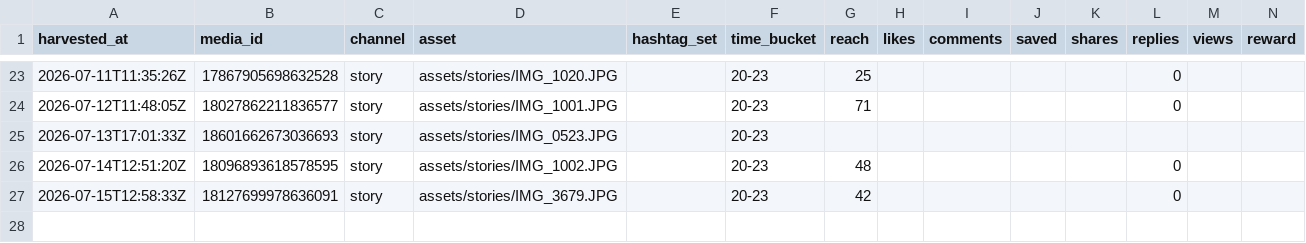
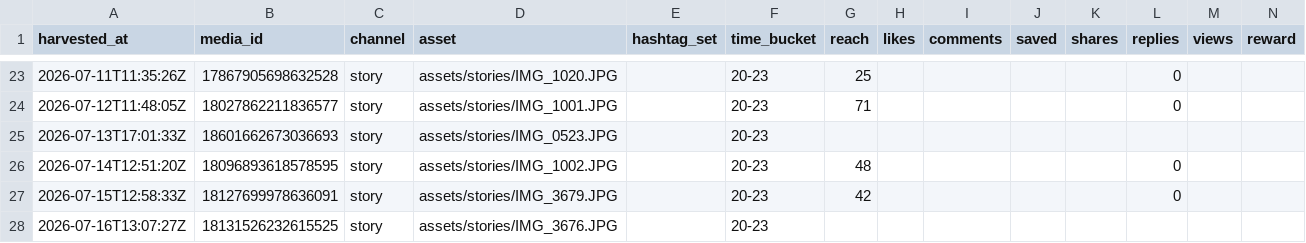
Before and after one commit to keiyao1234-tech/insta-auto, a CSV file: state/metrics.csv, drawn as a sheet; only a part is shown, gaps mark what is left out.

```diff
--- a/state/metrics.csv
+++ b/state/metrics.csv
@@ -27 +27,2 @@ harvested_at,media_id,channel,asset,hashtag_set,time_bucket,reach,likes,comments
 2026-07-15T12:58:33Z,18127699978636091,story,assets/stories/IMG_3679.JPG,,20-23,42,,,,,0,,
+2026-07-16T13:07:27Z,18131526232615525,story,assets/stories/IMG_3676.JPG,,20-23,,,,,,,,
```
Also changed, not shown: 1 other file.
